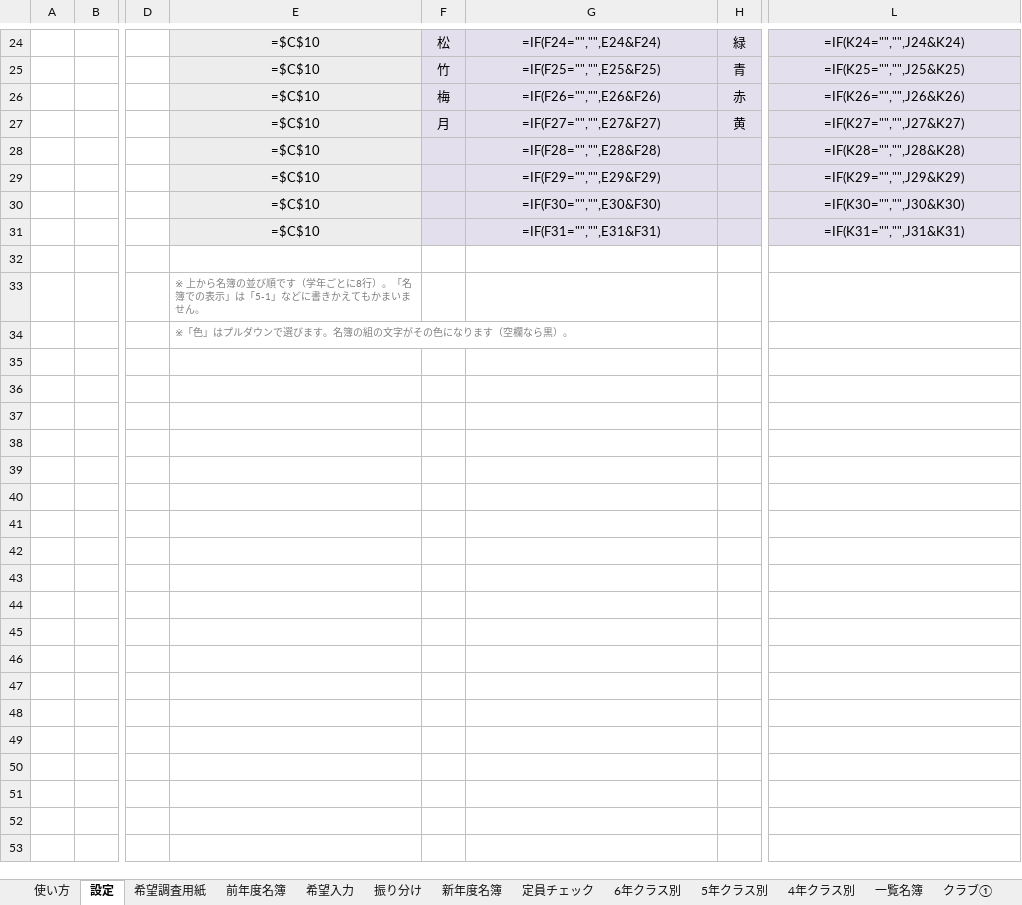
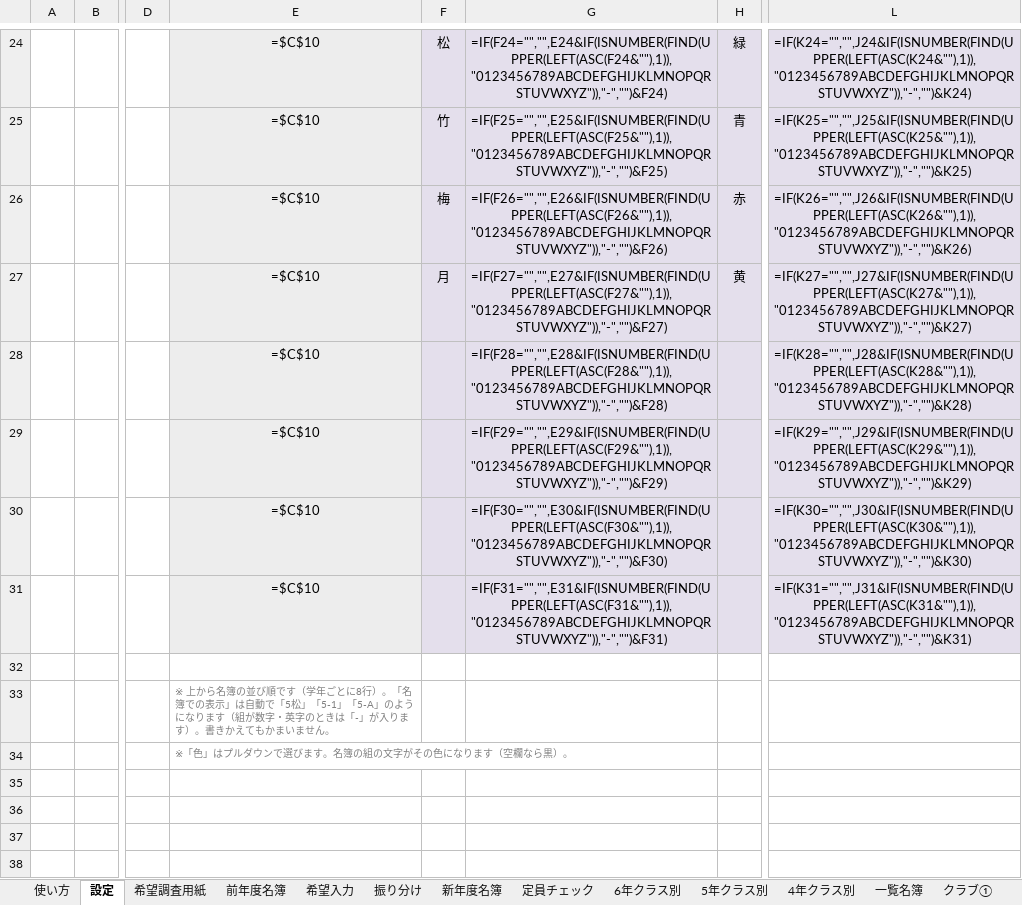
Before and after one commit to chumbasan-glitch/main, an Excel workbook: クラブ名簿/クラブ名簿作成ツール（テストデータ入り）.xlsx, sheet 設定, drawn as a sheet; only a part is shown, gaps mark what is left out; the shorter side is filled out with more unchanged rows; values as stored, in another font and other column widths than the file's, no borders; formulas without a stored value are shown as written; conditional formats not drawn; the diff covers the shown part only; the diff names each change by its address in the sheet, - before the commit and + after, or states it on an @@ line.

```diff
--- a/クラブ名簿/クラブ名簿作成ツール（テストデータ入り）.xlsx (sheet 設定)
+++ b/クラブ名簿/クラブ名簿作成ツール（テストデータ入り）.xlsx (sheet 設定)
-G24: =IF(F24="","",E24&F24)
+G24: =IF(F24="","",E24&IF(ISNUMBER(FIND(UPPER(LEFT(ASC(F24&""),1)),"0123456789ABCDEFGHIJKLMNOPQRSTUVWXYZ")),"-","")&F24)
-L24: =IF(K24="","",J24&K24)
+L24: =IF(K24="","",J24&IF(ISNUMBER(FIND(UPPER(LEFT(ASC(K24&""),1)),"0123456789ABCDEFGHIJKLMNOPQRSTUVWXYZ")),"-","")&K24)
-G25: =IF(F25="","",E25&F25)
+G25: =IF(F25="","",E25&IF(ISNUMBER(FIND(UPPER(LEFT(ASC(F25&""),1)),"0123456789ABCDEFGHIJKLMNOPQRSTUVWXYZ")),"-","")&F25)
-L25: =IF(K25="","",J25&K25)
+L25: =IF(K25="","",J25&IF(ISNUMBER(FIND(UPPER(LEFT(ASC(K25&""),1)),"0123456789ABCDEFGHIJKLMNOPQRSTUVWXYZ")),"-","")&K25)
-G26: =IF(F26="","",E26&F26)
+G26: =IF(F26="","",E26&IF(ISNUMBER(FIND(UPPER(LEFT(ASC(F26&""),1)),"0123456789ABCDEFGHIJKLMNOPQRSTUVWXYZ")),"-","")&F26)
-L26: =IF(K26="","",J26&K26)
+L26: =IF(K26="","",J26&IF(ISNUMBER(FIND(UPPER(LEFT(ASC(K26&""),1)),"0123456789ABCDEFGHIJKLMNOPQRSTUVWXYZ")),"-","")&K26)
-G27: =IF(F27="","",E27&F27)
+G27: =IF(F27="","",E27&IF(ISNUMBER(FIND(UPPER(LEFT(ASC(F27&""),1)),"0123456789ABCDEFGHIJKLMNOPQRSTUVWXYZ")),"-","")&F27)
-L27: =IF(K27="","",J27&K27)
+L27: =IF(K27="","",J27&IF(ISNUMBER(FIND(UPPER(LEFT(ASC(K27&""),1)),"0123456789ABCDEFGHIJKLMNOPQRSTUVWXYZ")),"-","")&K27)
-G28: =IF(F28="","",E28&F28)
+G28: =IF(F28="","",E28&IF(ISNUMBER(FIND(UPPER(LEFT(ASC(F28&""),1)),"0123456789ABCDEFGHIJKLMNOPQRSTUVWXYZ")),"-","")&F28)
-L28: =IF(K28="","",J28&K28)
+L28: =IF(K28="","",J28&IF(ISNUMBER(FIND(UPPER(LEFT(ASC(K28&""),1)),"0123456789ABCDEFGHIJKLMNOPQRSTUVWXYZ")),"-","")&K28)
-G29: =IF(F29="","",E29&F29)
+G29: =IF(F29="","",E29&IF(ISNUMBER(FIND(UPPER(LEFT(ASC(F29&""),1)),"0123456789ABCDEFGHIJKLMNOPQRSTUVWXYZ")),"-","")&F29)
-L29: =IF(K29="","",J29&K29)
+L29: =IF(K29="","",J29&IF(ISNUMBER(FIND(UPPER(LEFT(ASC(K29&""),1)),"0123456789ABCDEFGHIJKLMNOPQRSTUVWXYZ")),"-","")&K29)
-G30: =IF(F30="","",E30&F30)
+G30: =IF(F30="","",E30&IF(ISNUMBER(FIND(UPPER(LEFT(ASC(F30&""),1)),"0123456789ABCDEFGHIJKLMNOPQRSTUVWXYZ")),"-","")&F30)
-L30: =IF(K30="","",J30&K30)
+L30: =IF(K30="","",J30&IF(ISNUMBER(FIND(UPPER(LEFT(ASC(K30&""),1)),"0123456789ABCDEFGHIJKLMNOPQRSTUVWXYZ")),"-","")&K30)
-G31: =IF(F31="","",E31&F31)
+G31: =IF(F31="","",E31&IF(ISNUMBER(FIND(UPPER(LEFT(ASC(F31&""),1)),"0123456789ABCDEFGHIJKLMNOPQRSTUVWXYZ")),"-","")&F31)
-L31: =IF(K31="","",J31&K31)
+L31: =IF(K31="","",J31&IF(ISNUMBER(FIND(UPPER(LEFT(ASC(K31&""),1)),"0123456789ABCDEFGHIJKLMNOPQRSTUVWXYZ")),"-","")&K31)
-E33: …表示」は「5-1」などに書きかえ…
+E33: …表示」は自動で「5松」「5-1」「5-A」のようになります（組が数字・英字のときは「-」が入ります）。書きかえ…
```
Also changed, not shown: 32 edited cells elsewhere in this sheet, クラブ名簿/クラブ名簿作成ツール（白紙）.xlsx, 委員会名簿/委員会名簿作成ツール（テストデータ入り）.xlsx, 3 other files.
